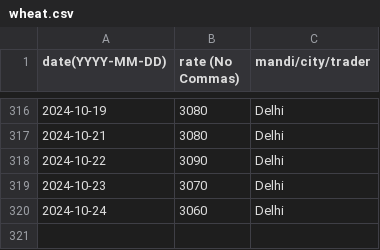
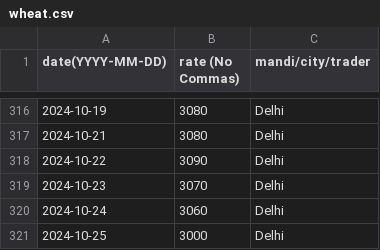
Before and after one commit to khoj-app/news, a CSV file: static/rates/wheat.csv, drawn as a sheet; only a part is shown, gaps mark what is left out.

Commit message:
Update wheat.csv

```diff
--- a/static/rates/wheat.csv
+++ b/static/rates/wheat.csv
@@ -320 +320,2 @@ date(YYYY-MM-DD), rate (No Commas), mandi/city/trader
 2024-10-24, 3060, Delhi
+2024-10-25, 3000, Delhi
```
